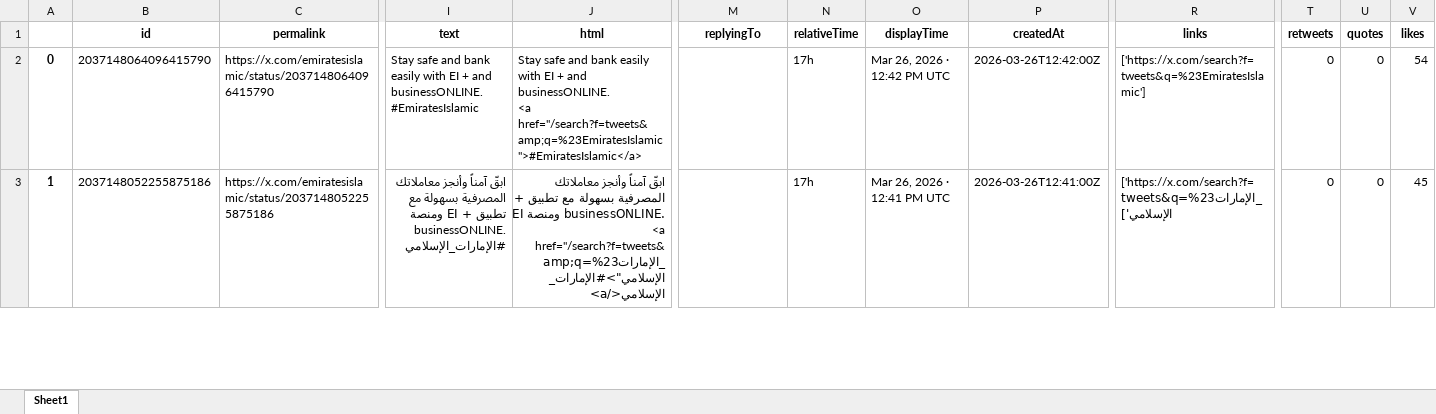
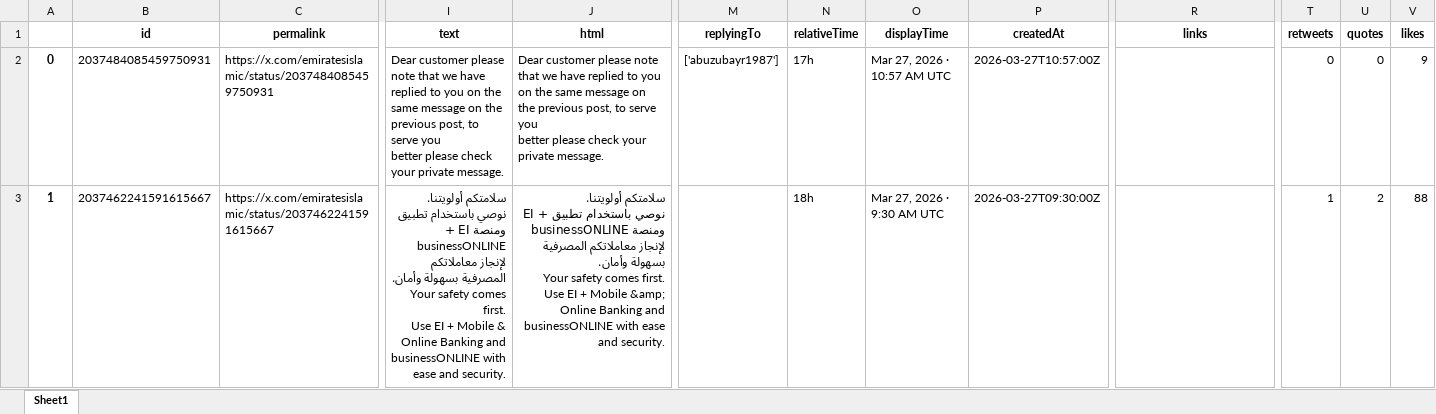
Before and after one commit to felixabraham670706/enbdtwitter_v1, an Excel workbook: EI_tweet.xlsx, sheet Sheet1, drawn as a sheet; only a part is shown, gaps mark what is left out; values as stored, in another font and other column widths than the file's, no borders; ↵ is a line break in a cell; the diff covers the shown part only; the diff names each change by its address in the sheet, - before the commit and + after, or states it on an @@ line.

```diff
--- a/EI_tweet.xlsx (sheet Sheet1)
+++ b/EI_tweet.xlsx (sheet Sheet1)
-B2 (id): 2037148064096415790
+B2 (id): 2037484085459750931
-C2 (permalink): https://x.com/emiratesislamic/status/2037148064096415790
+C2 (permalink): https://x.com/emiratesislamic/status/2037484085459750931
-I2 (text): Stay safe and bank easily with EI + and businessONLINE. ↵ #EmiratesIslamic
+I2 (text): Dear customer please note that we have replied to you on the same message on the previous post, to serve you ↵ better please check your private message.
-J2 (html): Stay safe and bank easily with EI + and businessONLINE. ↵ <a href="/search?f=tweets&amp;q=%23EmiratesIslamic">#EmiratesIslamic</a>
+J2 (html): Dear customer please note that we have replied to you on the same message on the previous post, to serve you ↵ better please check your private message.
-M2 (replyingTo): (empty)
+M2 (replyingTo): ['abuzubayr1987']
-O2 (displayTime): Mar 26, 2026 · 12:42 PM UTC
+O2 (displayTime): Mar 27, 2026 · 10:57 AM UTC
-P2 (createdAt): 2026-03-26T12:42:00Z
+P2 (createdAt): 2026-03-27T10:57:00Z
-R2 (links): ['https://x.com/search?f=tweets&q=%23EmiratesIslamic']
+R2 (links): (empty)
-V2 (likes): 54
+V2 (likes): 9
-B3 (id): 2037148052255875186
+B3 (id): 2037462241591615667
-C3 (permalink): https://x.com/emiratesislamic/status/2037148052255875186
+C3 (permalink): https://x.com/emiratesislamic/status/2037462241591615667
-I3 (text): ابقّ آمناً وأنجز معاملاتك المصرفية بسهولة مع تطبيق + EI ومنصة businessONLINE. ↵ #الإمارات_الإسلامي
+I3 (text): سلامتكم أولويتنا. ↵ نوصي باستخدام تطبيق + EI ومنصة businessONLINE لإنجاز معاملاتكم المصرفية بسهولة وأمان. ↵ Your safety comes first. ↵ Use EI + Mobile & Online Banking and businessONLINE with ease and security.
-J3 (html): ابقّ آمناً وأنجز معاملاتك المصرفية بسهولة مع تطبيق + EI ومنصة businessONLINE. ↵ <a href="/search?f=tweets&amp;q=%23الإمارات_الإسلامي">#الإمارات_الإسلامي</a>
+J3 (html): سلامتكم أولويتنا. ↵ نوصي باستخدام تطبيق + EI ومنصة businessONLINE لإنجاز معاملاتكم المصرفية بسهولة وأمان. ↵ Your safety comes first. ↵ Use EI + Mobile &amp; Online Banking and businessONLINE with ease and security.
-N3 (relativeTime): 17h
+N3 (relativeTime): 18h
-O3 (displayTime): Mar 26, 2026 · 12:41 PM UTC
+O3 (displayTime): Mar 27, 2026 · 9:30 AM UTC
-P3 (createdAt): 2026-03-26T12:41:00Z
+P3 (createdAt): 2026-03-27T09:30:00Z
-R3 (links): ['https://x.com/search?f=tweets&q=%23الإمارات_الإسلامي']
+R3 (links): (empty)
-T3 (retweets): 0
+T3 (retweets): 1
-U3 (quotes): 0
+U3 (quotes): 2
-V3 (likes): 45
+V3 (likes): 88
```
Also changed, not shown: 26 removed rows and 27 edited cells elsewhere in this sheet, EI_ENBD_3post.xlsx, EI_ENDB_comments.xlsx, 9 other files.
